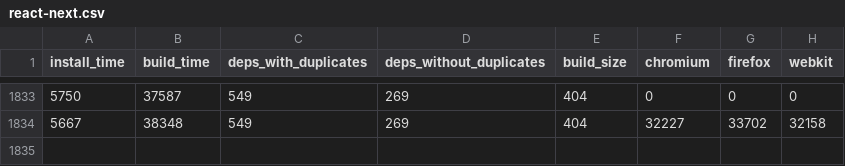
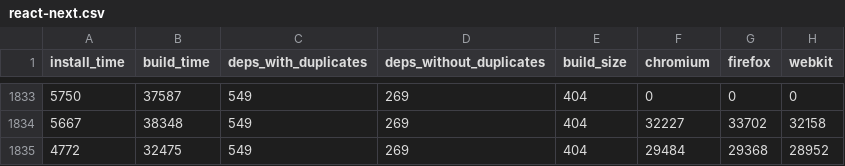
Before and after one commit to Pierstoval/benchmarks-react-svelte-vue, a CSV file: output/vps/react-next.csv, drawn as a sheet; only a part is shown, gaps mark what is left out; the diff names each change by its address in the sheet, - before the commit and + after, or states it on an @@ line.

```diff
--- a/output/vps/react-next.csv
+++ b/output/vps/react-next.csv
+row 1835: 4772 | 32475 | 549 | 269 | 404 | 29484 | 29368 | 28952
```
Also changed, not shown: output/vps/angular.csv, output/vps/react.csv, 5 other files.
